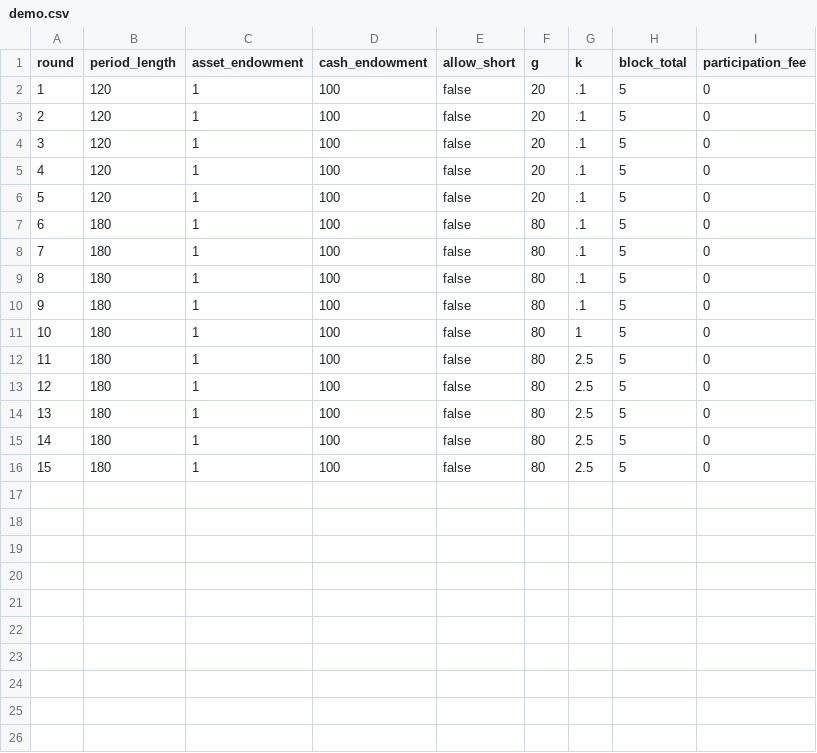
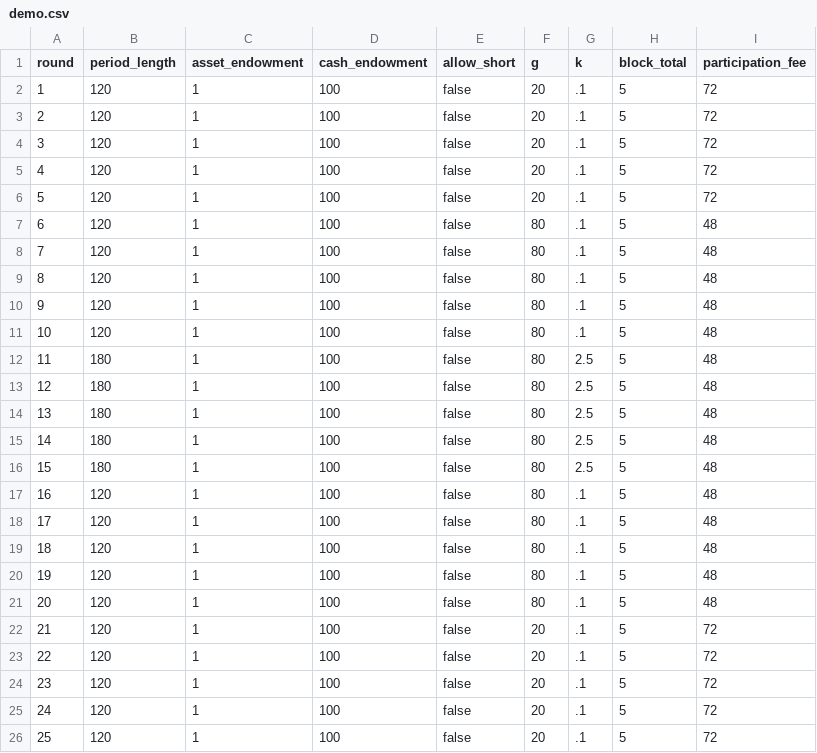
Before and after one commit to Leeps-Lab/ri_cda, a CSV file: configs/demo.csv, drawn as a sheet.

Commit message:
Added in End blocks, changed from available to settled in results screen

```diff
--- a/configs/demo.csv
+++ b/configs/demo.csv
@@ -1,16 +1,26 @@
 round,period_length,asset_endowment,cash_endowment,allow_short,g,k,block_total,participation_fee
-1,120,1,100,false,20,.1,5,0
-2,120,1,100,false,20,.1,5,0
-3,120,1,100,false,20,.1,5,0
-4,120,1,100,false,20,.1,5,0
-5,120,1,100,false,20,.1,5,0
-6,180,1,100,false,80,.1,5,0
-7,180,1,100,false,80,.1,5,0
-8,180,1,100,false,80,.1,5,0
-9,180,1,100,false,80,.1,5,0
-10,180,1,100,false,80,1,5,0
-11,180,1,100,false,80,2.5,5,0
-12,180,1,100,false,80,2.5,5,0
-13,180,1,100,false,80,2.5,5,0
-14,180,1,100,false,80,2.5,5,0
-15,180,1,100,false,80,2.5,5,0
+1,120,1,100,false,20,.1,5,72
+2,120,1,100,false,20,.1,5,72
+3,120,1,100,false,20,.1,5,72
+4,120,1,100,false,20,.1,5,72
+5,120,1,100,false,20,.1,5,72
+6,120,1,100,false,80,.1,5,48
+7,120,1,100,false,80,.1,5,48
+8,120,1,100,false,80,.1,5,48
+9,120,1,100,false,80,.1,5,48
+10,120,1,100,false,80,.1,5,48
+11,180,1,100,false,80,2.5,5,48
+12,180,1,100,false,80,2.5,5,48
+13,180,1,100,false,80,2.5,5,48
+14,180,1,100,false,80,2.5,5,48
+15,180,1,100,false,80,2.5,5,48
+16,120,1,100,false,80,.1,5,48
+17,120,1,100,false,80,.1,5,48
+18,120,1,100,false,80,.1,5,48
+19,120,1,100,false,80,.1,5,48
+20,120,1,100,false,80,.1,5,48
+21,120,1,100,false,20,.1,5,72
+22,120,1,100,false,20,.1,5,72
+23,120,1,100,false,20,.1,5,72
+24,120,1,100,false,20,.1,5,72
+25,120,1,100,false,20,.1,5,72
```
Also changed, not shown: 4 other files.
